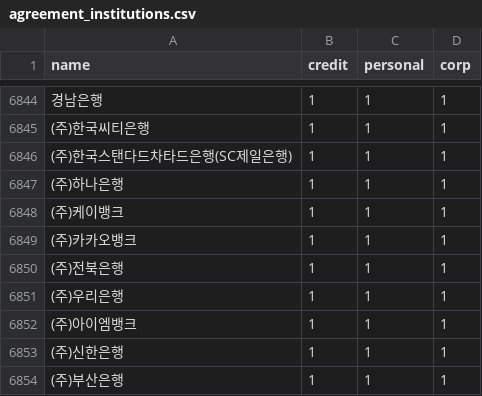
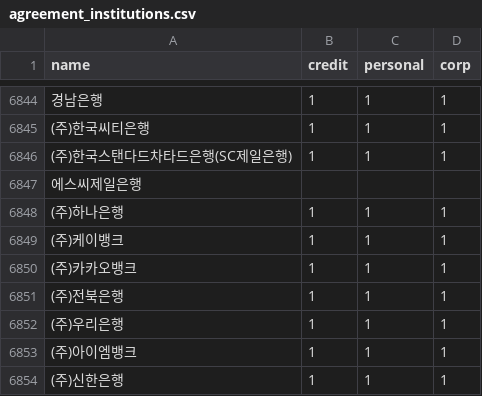
Before and after one commit to Ryumyuong/lego_source, a CSV file: app/src/main/assets/agreement_institutions.csv, drawn as a sheet; only a part is shown, gaps mark what is left out; the shorter side is filled out with more unchanged rows; the diff names each change by its address in the sheet, - before the commit and + after, or states it on an @@ line.

```diff
--- a/app/src/main/assets/agreement_institutions.csv
+++ b/app/src/main/assets/agreement_institutions.csv
+row 6847: 에스씨제일은행
```
Also changed, not shown: 2 other files.
